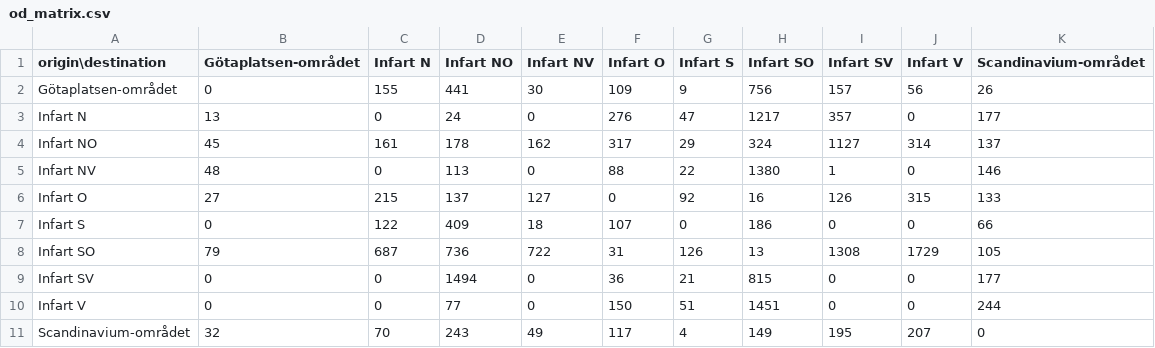
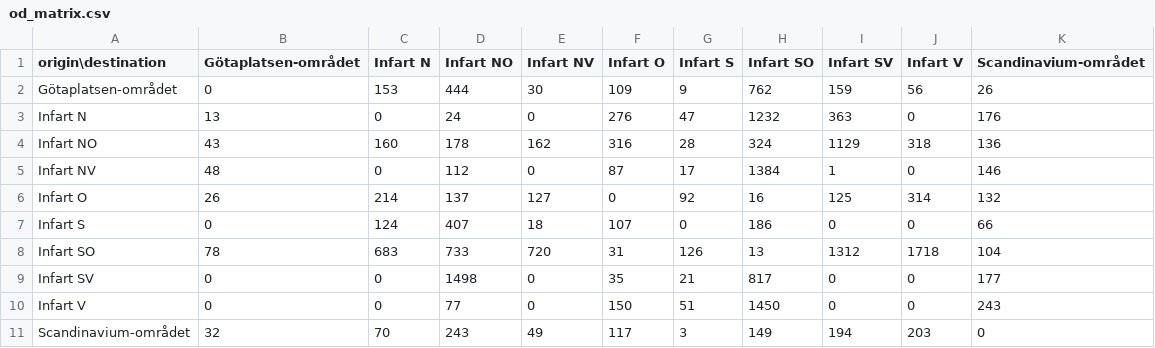
Before and after one commit to GUST050/gothenburg-traffic-sim, a CSV file: web/data/od_matrix.csv, drawn as a sheet.

```diff
--- a/web/data/od_matrix.csv
+++ b/web/data/od_matrix.csv
@@ -1,11 +1,11 @@
 origin\destination,Götaplatsen-området,Infart N,Infart NO,Infart NV,Infart O,Infart S,Infart SO,Infart SV,Infart V,Scandinavium-området
-Götaplatsen-området,0,155,441,30,109,9,756,157,56,26
-Infart N,13,0,24,0,276,47,1217,357,0,177
-Infart NO,45,161,178,162,317,29,324,1127,314,137
-Infart NV,48,0,113,0,88,22,1380,1,0,146
-Infart O,27,215,137,127,0,92,16,126,315,133
-Infart S,0,122,409,18,107,0,186,0,0,66
-Infart SO,79,687,736,722,31,126,13,1308,1729,105
-Infart SV,0,0,1494,0,36,21,815,0,0,177
-Infart V,0,0,77,0,150,51,1451,0,0,244
-Scandinavium-området,32,70,243,49,117,4,149,195,207,0
+Götaplatsen-området,0,153,444,30,109,9,762,159,56,26
+Infart N,13,0,24,0,276,47,1232,363,0,176
+Infart NO,43,160,178,162,316,28,324,1129,318,136
+Infart NV,48,0,112,0,87,17,1384,1,0,146
+Infart O,26,214,137,127,0,92,16,125,314,132
+Infart S,0,124,407,18,107,0,186,0,0,66
+Infart SO,78,683,733,720,31,126,13,1312,1718,104
+Infart SV,0,0,1498,0,35,21,817,0,0,177
+Infart V,0,0,77,0,150,51,1450,0,0,243
+Scandinavium-området,32,70,243,49,117,3,149,194,203,0
```
Also changed, not shown: 12 other files.
